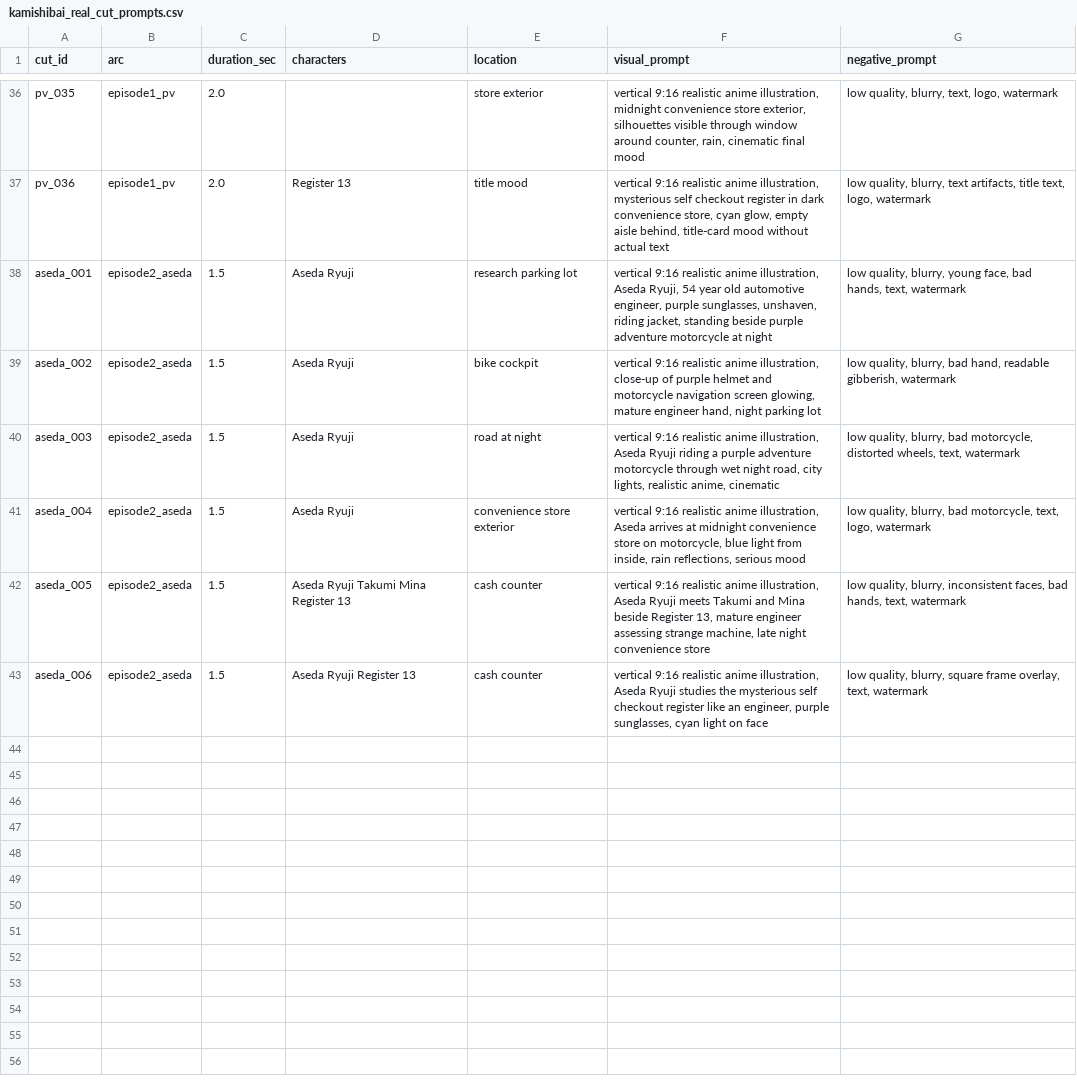
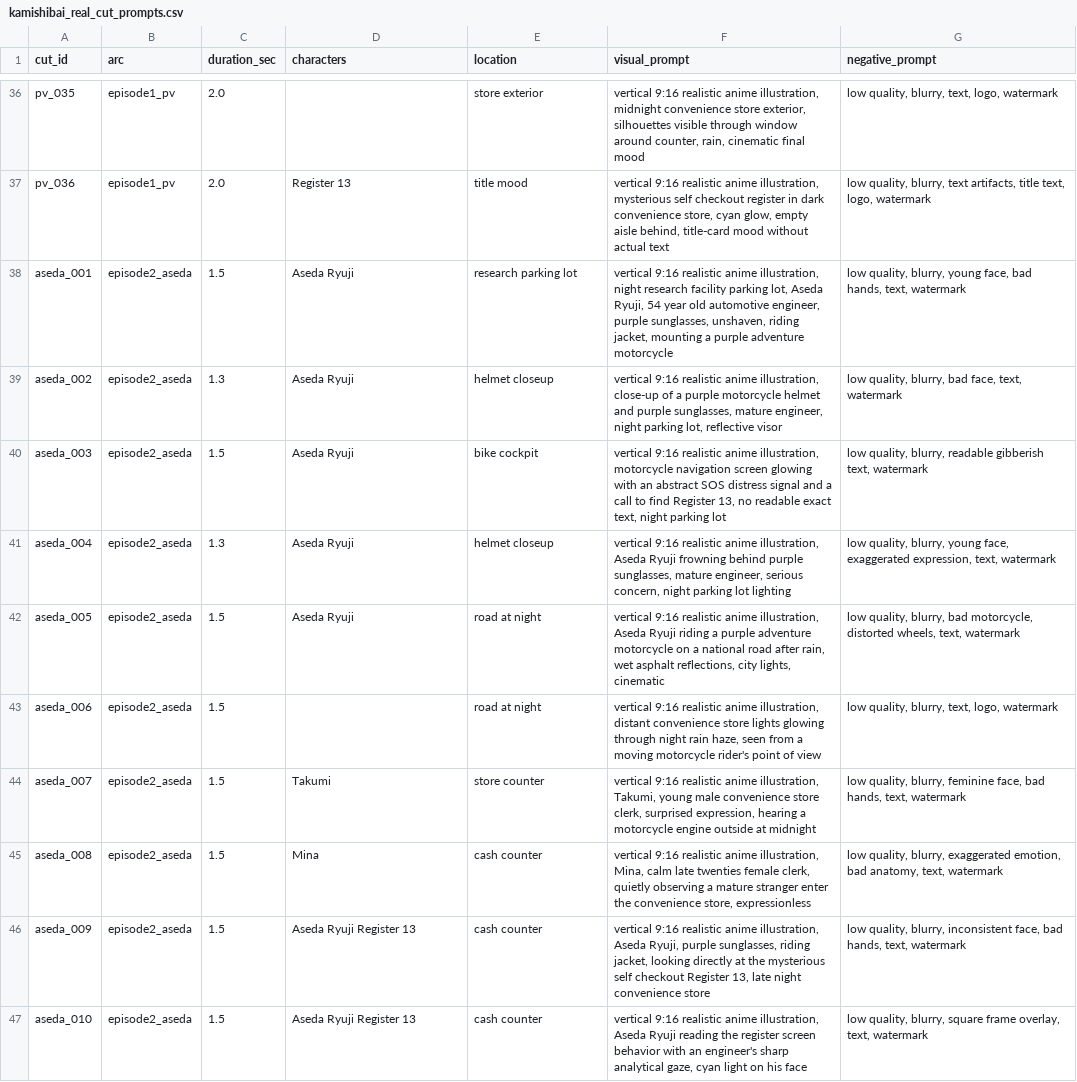
Before and after one commit to Azy0918/project_mana, a CSV file: 13th-register-anime/tools/kamishibai_real_cut_prompts.csv, drawn as a sheet; only a part is shown, gaps mark what is left out; the diff covers the shown part only.

```diff
--- a/13th-register-anime/tools/kamishibai_real_cut_prompts.csv
+++ b/13th-register-anime/tools/kamishibai_real_cut_prompts.csv
@@ -37,7 +37,11 @@ pv_035,episode1_pv,2.0,,store exterior,"vertical 9:16 realistic anime illustrati
 pv_036,episode1_pv,2.0,Register 13,title mood,"vertical 9:16 realistic anime illustration, mysterious self checkout register in dark convenience store, cyan glow, empty aisle behind, title-card mood without actual text","low quality, blurry, text artifacts, title text, logo, watermark"
-aseda_001,episode2_aseda,1.5,Aseda Ryuji,research parking lot,"vertical 9:16 realistic anime illustration, Aseda Ryuji, 54 year old automotive engineer, purple sunglasses, unshaven, riding jacket, standing beside purple adventure motorcycle at night","low quality, blurry, young face, bad hands, text, watermark"
-aseda_002,episode2_aseda,1.5,Aseda Ryuji,bike cockpit,"vertical 9:16 realistic anime illustration, close-up of purple helmet and motorcycle navigation screen glowing, mature engineer hand, night parking lot","low quality, blurry, bad hand, readable gibberish, watermark"
-aseda_003,episode2_aseda,1.5,Aseda Ryuji,road at night,"vertical 9:16 realistic anime illustration, Aseda Ryuji riding a purple adventure motorcycle through wet night road, city lights, realistic anime, cinematic","low quality, blurry, bad motorcycle, distorted wheels, text, watermark"
-aseda_004,episode2_aseda,1.5,Aseda Ryuji,convenience store exterior,"vertical 9:16 realistic anime illustration, Aseda arrives at midnight convenience store on motorcycle, blue light from inside, rain reflections, serious mood","low quality, blurry, bad motorcycle, text, logo, watermark"
-aseda_005,episode2_aseda,1.5,Aseda Ryuji Takumi Mina Register 13,cash counter,"vertical 9:16 realistic anime illustration, Aseda Ryuji meets Takumi and Mina beside Register 13, mature engineer assessing strange machine, late night convenience store","low quality, blurry, inconsistent faces, bad hands, text, watermark"
-aseda_006,episode2_aseda,1.5,Aseda Ryuji Register 13,cash counter,"vertical 9:16 realistic anime illustration, Aseda Ryuji studies the mysterious self checkout register like an engineer, purple sunglasses, cyan light on face","low quality, blurry, square frame overlay, text, watermark"
+aseda_001,episode2_aseda,1.5,Aseda Ryuji,research parking lot,"vertical 9:16 realistic anime illustration, night research facility parking lot, Aseda Ryuji, 54 year old automotive engineer, purple sunglasses, unshaven, riding jacket, mounting a purple adventure motorcycle","low quality, blurry, young face, bad hands, text, watermark"
+aseda_002,episode2_aseda,1.3,Aseda Ryuji,helmet closeup,"vertical 9:16 realistic anime illustration, close-up of a purple motorcycle helmet and purple sunglasses, mature engineer, night parking lot, reflective visor","low quality, blurry, bad face, text, watermark"
+aseda_003,episode2_aseda,1.5,Aseda Ryuji,bike cockpit,"vertical 9:16 realistic anime illustration, motorcycle navigation screen glowing with an abstract SOS distress signal and a call to find Register 13, no readable exact text, night parking lot","low quality, blurry, readable gibberish text, watermark"
+aseda_004,episode2_aseda,1.3,Aseda Ryuji,helmet closeup,"vertical 9:16 realistic anime illustration, Aseda Ryuji frowning behind purple sunglasses, mature engineer, serious concern, night parking lot lighting","low quality, blurry, young face, exaggerated expression, text, watermark"
+aseda_005,episode2_aseda,1.5,Aseda Ryuji,road at night,"vertical 9:16 realistic anime illustration, Aseda Ryuji riding a purple adventure motorcycle on a national road after rain, wet asphalt reflections, city lights, cinematic","low quality, blurry, bad motorcycle, distorted wheels, text, watermark"
+aseda_006,episode2_aseda,1.5,,road at night,"vertical 9:16 realistic anime illustration, distant convenience store lights glowing through night rain haze, seen from a moving motorcycle rider's point of view","low quality, blurry, text, logo, watermark"
+aseda_007,episode2_aseda,1.5,Takumi,store counter,"vertical 9:16 realistic anime illustration, Takumi, young male convenience store clerk, surprised expression, hearing a motorcycle engine outside at midnight","low quality, blurry, feminine face, bad hands, text, watermark"
+aseda_008,episode2_aseda,1.5,Mina,cash counter,"vertical 9:16 realistic anime illustration, Mina, calm late twenties female clerk, quietly observing a mature stranger enter the convenience store, expressionless","low quality, blurry, exaggerated emotion, bad anatomy, text, watermark"
+aseda_009,episode2_aseda,1.5,Aseda Ryuji Register 13,cash counter,"vertical 9:16 realistic anime illustration, Aseda Ryuji, purple sunglasses, riding jacket, looking directly at the mysterious self checkout Register 13, late night convenience store","low quality, blurry, inconsistent face, bad hands, text, watermark"
+aseda_010,episode2_aseda,1.5,Aseda Ryuji Register 13,cash counter,"vertical 9:16 realistic anime illustration, Aseda Ryuji reading the register screen behavior with an engineer's sharp analytical gaze, cyan light on his face","low quality, blurry, square frame overlay, text, watermark"
```
Also changed, not shown: 14 added rows elsewhere in this file, 6 other files.
